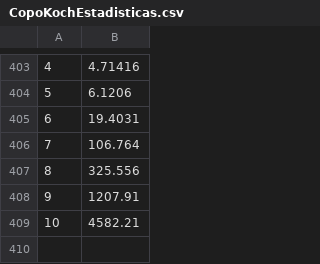
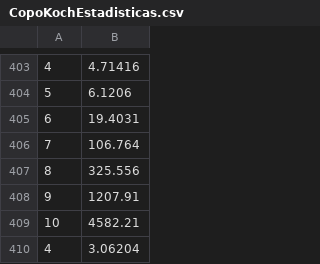
Before and after one commit to the-guti/Fractal-Generator, a CSV file: SFMLFracCompa/CopoKochEstadisticas.csv, drawn as a sheet; only a part is shown, gaps mark what is left out.

```diff
--- a/SFMLFracCompa/CopoKochEstadisticas.csv
+++ b/SFMLFracCompa/CopoKochEstadisticas.csv
@@ -409 +409,2 @@
 10,4582.21
+4,3.06204
```
Also changed, not shown: 3 other files.
